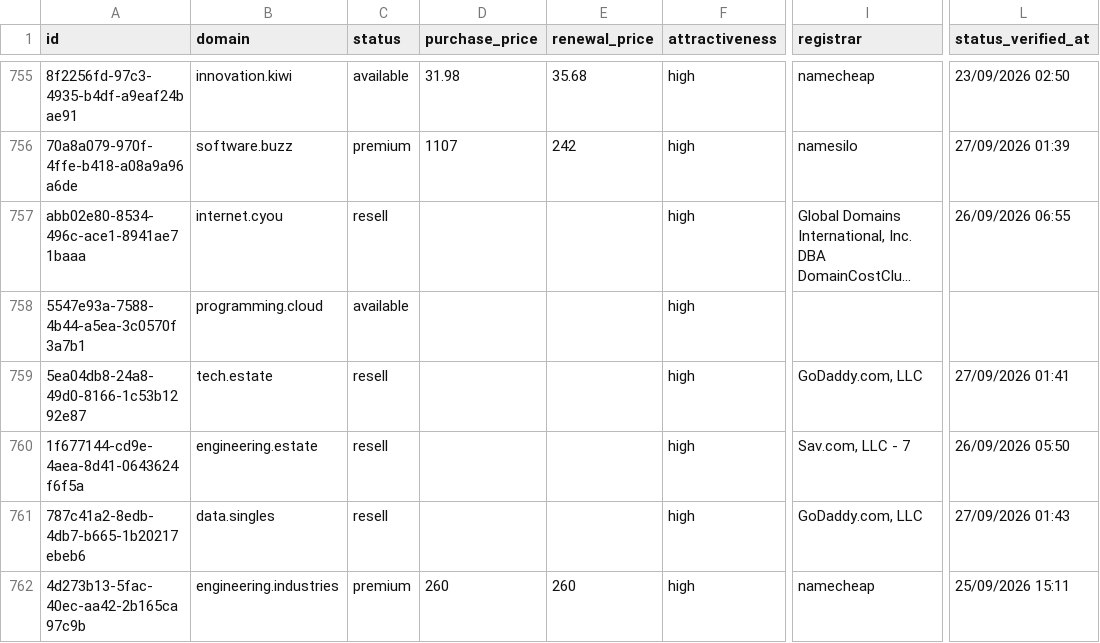
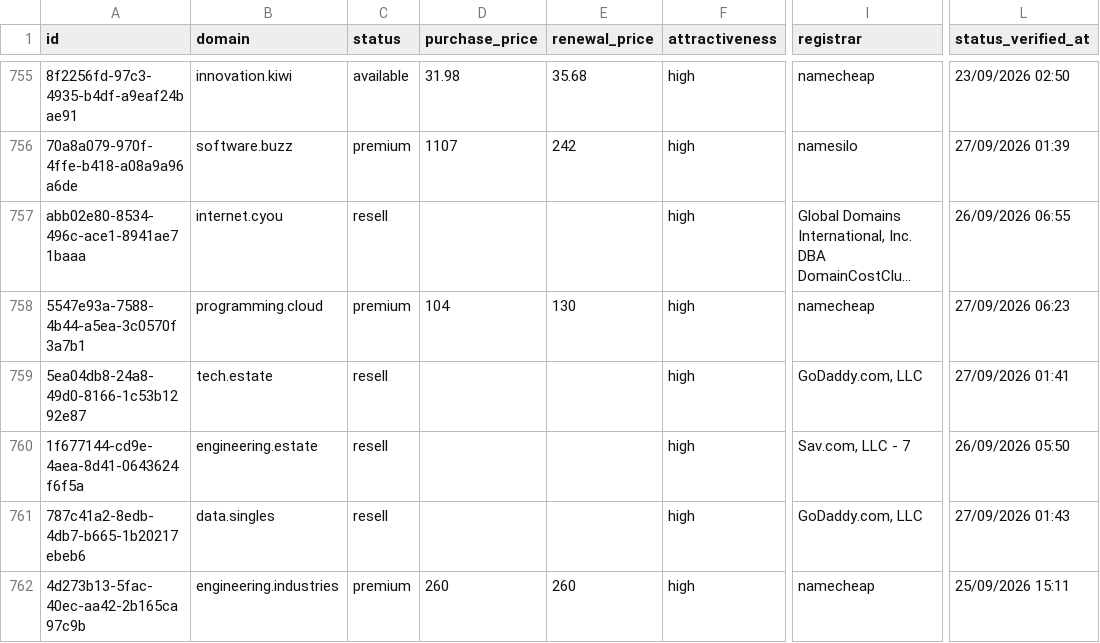
Before and after one commit to UniqueDomains/technology-sector-oneword-domains, a CSV file: technology.csv, drawn as a sheet; only a part is shown, gaps mark what is left out; long unchanged cells end in …; the diff names each change by its address in the sheet, - before the commit and + after, or states it on an @@ line.

Commit message:
Domains update

```diff
--- a/technology.csv
+++ b/technology.csv
-C758 (status): available
+C758 (status): premium
-D758 (purchase_price): (empty)
+D758 (purchase_price): 104
-E758 (renewal_price): (empty)
+E758 (renewal_price): 130
-I758 (registrar): (empty)
+I758 (registrar): namecheap
-L758 (status_verified_at): (empty)
+L758 (status_verified_at): 27/09/2026 06:23
```
Also changed, not shown: 3 other files.
